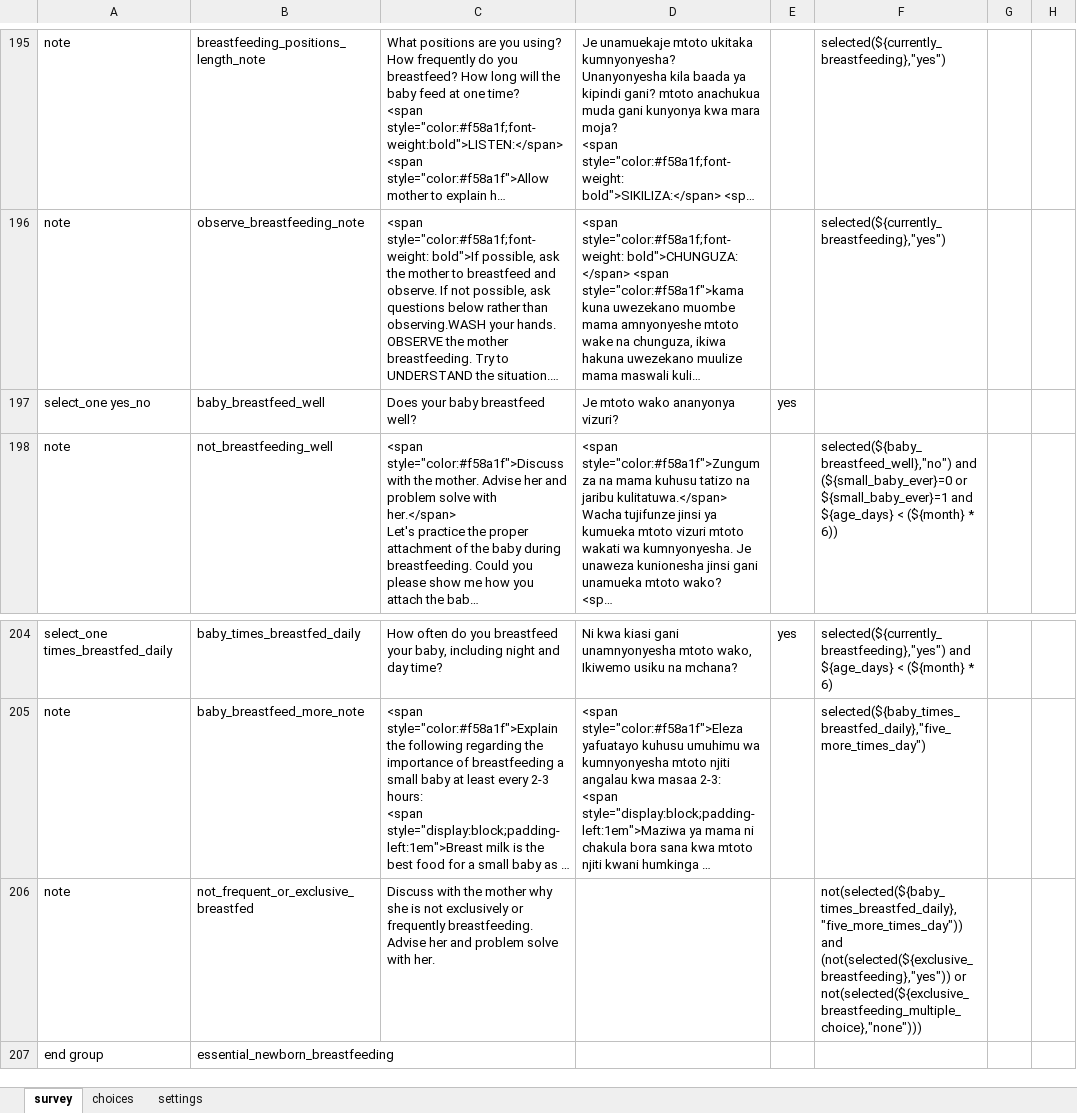
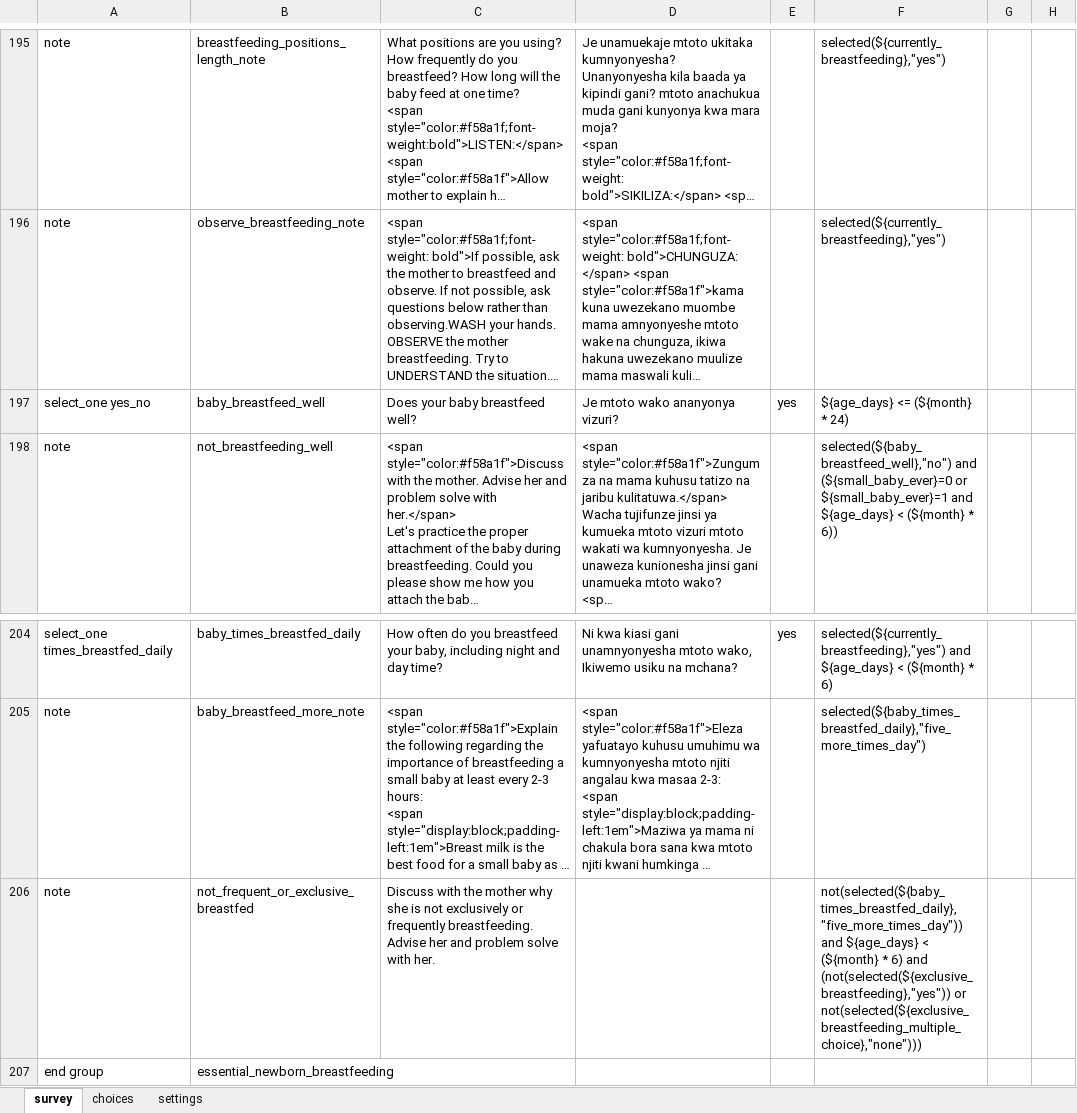
Before and after one commit to sookwalinga/cht-core, an Excel workbook: forms/app/infant_child.xlsx, sheet survey, drawn as a sheet; only a part is shown, gaps mark what is left out; long unchanged cells end in …; values as stored, in another font and other column widths than the file's, no borders; the diff names each change by its address in the sheet, - before the commit and + after, or states it on an @@ line.

Commit message:
Added relevancy condition exclusive breastfeeding note

```diff
--- a/forms/app/infant_child.xlsx (sheet survey)
+++ b/forms/app/infant_child.xlsx (sheet survey)
-F197: (empty)
+F197: ${age_days} <= (${month} * 24)
-F206: not(selected(${baby_times_breastfed_daily},"five_more_times_day")) and (not(selected(${exclusive_breastfeeding},"yes")) or…
+F206: not(selected(${baby_times_breastfed_daily},"five_more_times_day")) and ${age_days} < (${month} * 6) and (not(selected(${exclusive_breastfeeding},"yes")) or…
```
Also changed, not shown: 1 other file.
